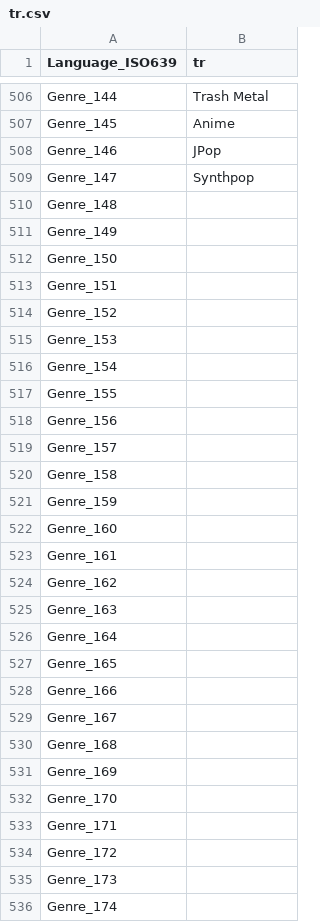
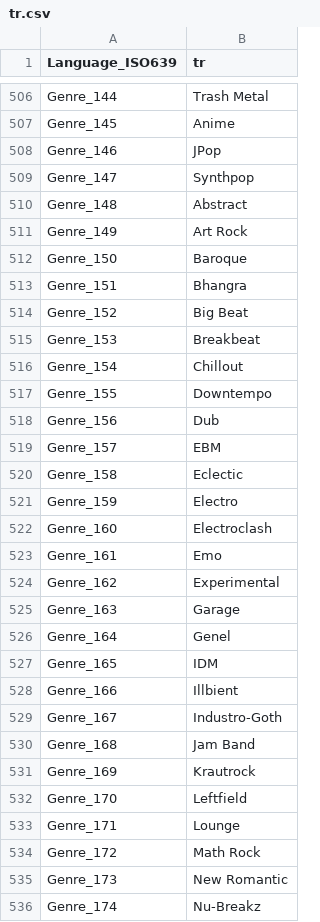
Before and after one commit to mediatest/mediatest, a CSV file: Source/Resource/Plugin/Language/tr.csv, drawn as a sheet; only a part is shown, gaps mark what is left out; the diff covers the shown part only.

```diff
--- a/Source/Resource/Plugin/Language/tr.csv
+++ b/Source/Resource/Plugin/Language/tr.csv
@@ -509,28 +509,28 @@ Genre_146;JPop
 Genre_147;Synthpop
-Genre_148;
-Genre_149;
-Genre_150;
-Genre_151;
-Genre_152;
-Genre_153;
-Genre_154;
-Genre_155;
-Genre_156;
-Genre_157;
-Genre_158;
-Genre_159;
-Genre_160;
-Genre_161;
-Genre_162;
-Genre_163;
-Genre_164;
-Genre_165;
-Genre_166;
-Genre_167;
-Genre_168;
-Genre_169;
-Genre_170;
-Genre_171;
-Genre_172;
-Genre_173;
-Genre_174;
+Genre_148;Abstract
+Genre_149;Art Rock
+Genre_150;Baroque
+Genre_151;Bhangra
+Genre_152;Big Beat
+Genre_153;Breakbeat
+Genre_154;Chillout
+Genre_155;Downtempo
+Genre_156;Dub
+Genre_157;EBM
+Genre_158;Eclectic
+Genre_159;Electro
+Genre_160;Electroclash
+Genre_161;Emo
+Genre_162;Experimental
+Genre_163;Garage
+Genre_164;Genel
+Genre_165;IDM
+Genre_166;Illbient
+Genre_167;Industro-Goth
+Genre_168;Jam Band
+Genre_169;Krautrock
+Genre_170;Leftfield
+Genre_171;Lounge
+Genre_172;Math Rock
+Genre_173;New Romantic
+Genre_174;Nu-Breakz
```
Also changed, not shown: 68 edited cells elsewhere in this file, Source/Resource/Language.csv, 1 other file.
